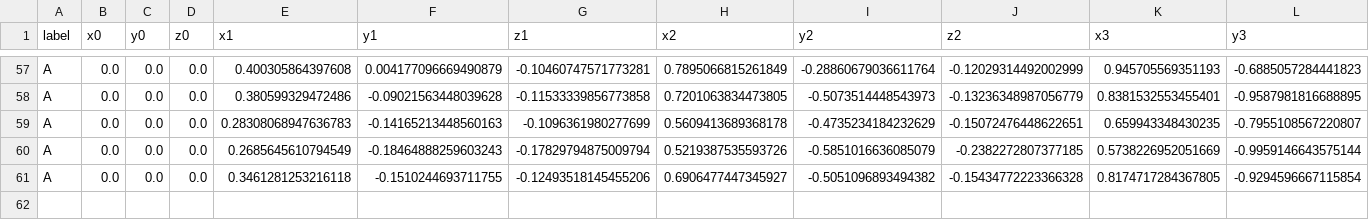
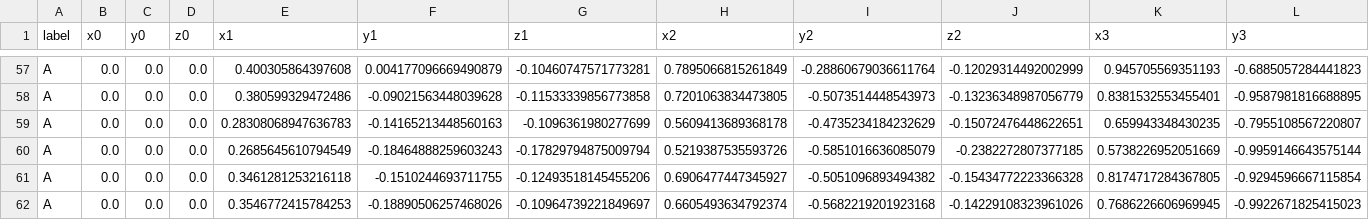
Before and after one commit to miguelcarmo5/LibrasGo, a CSV file: py/dados_maos_normalizados.csv, drawn as a sheet; only a part is shown, gaps mark what is left out; rows hold the shown columns only; the diff names each change by its address in the sheet, - before the commit and + after, or states it on an @@ line.

```diff
--- a/py/dados_maos_normalizados.csv
+++ b/py/dados_maos_normalizados.csv
+row 62: A | 0.0 | 0.0 | 0.0 | 0.3546772415784253 | -0.18890506257468026 | -0.10964739221849697 | 0.6605493634792374 | -0.5682219201923168 | -0.14229108323961026 | 0.7686226606969945 | -0.9922671825415023
```
